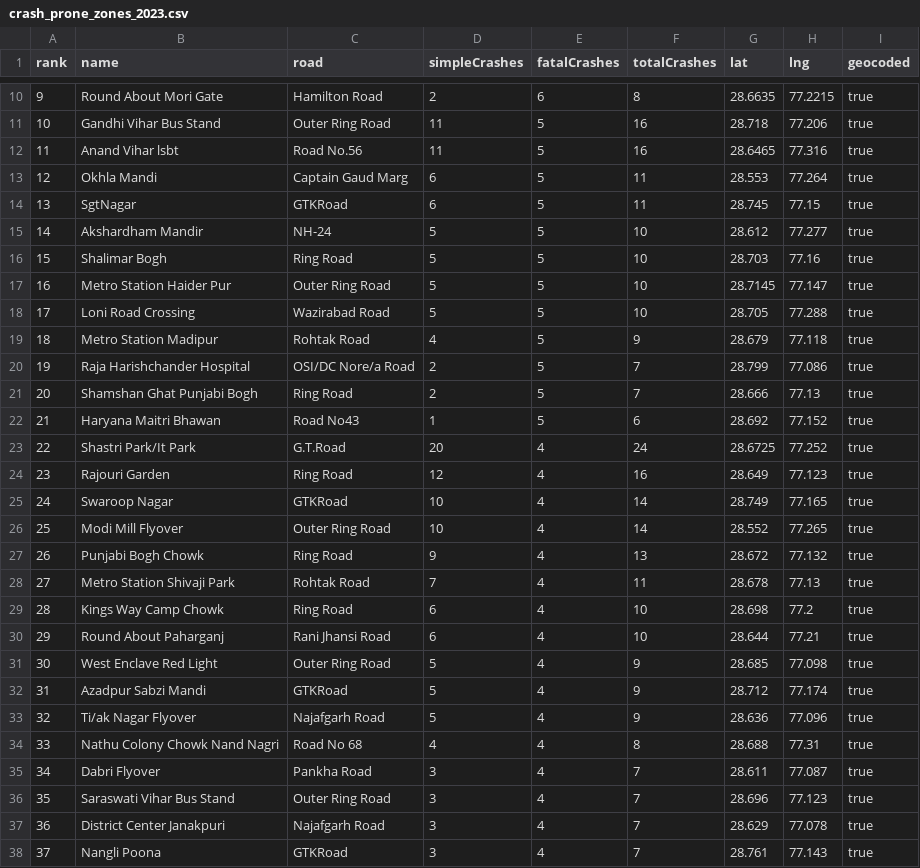
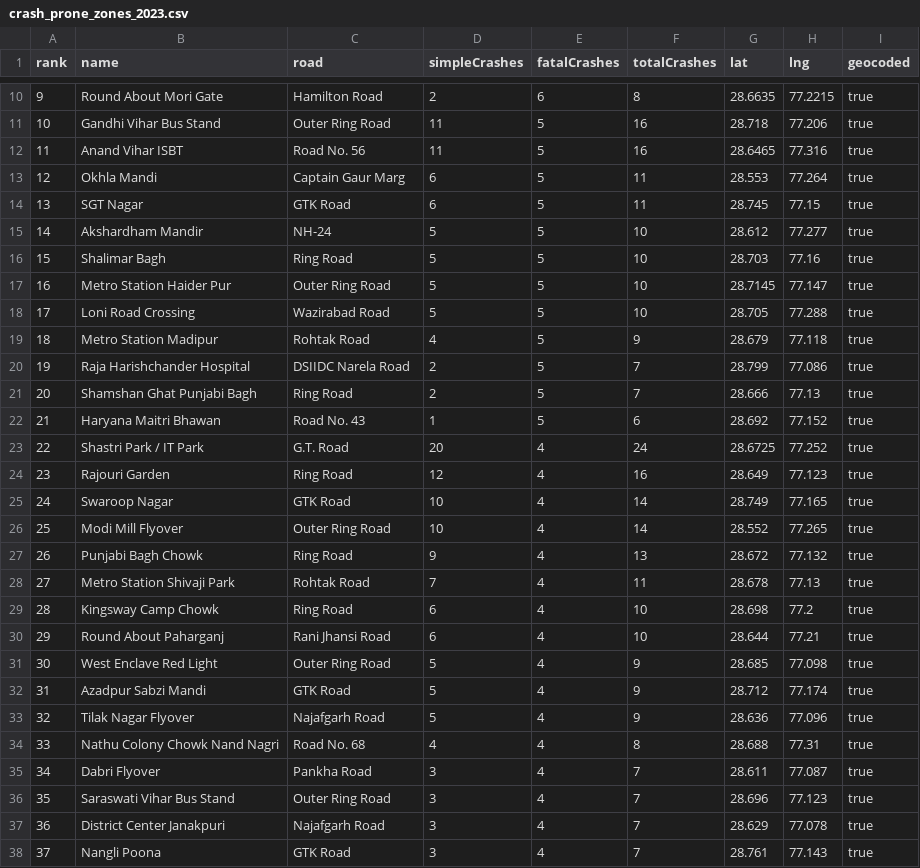
Before and after one commit to ayushthaosen-gif/DelhiCrimeDashboard, a CSV file: exports/crash_prone_zones_2023.csv, drawn as a sheet; only a part is shown, gaps mark what is left out; the diff covers the shown part only.

```diff
--- a/exports/crash_prone_zones_2023.csv
+++ b/exports/crash_prone_zones_2023.csv
@@ -11,7 +11,7 @@ rank,name,road,simpleCrashes,fatalCrashes,totalCrashes,lat,lng,geocoded
 10,Gandhi Vihar Bus Stand,Outer Ring Road,11,5,16,28.718,77.206,true
-11,Anand Vihar lsbt,Road No.56,11,5,16,28.6465,77.316,true
-12,Okhla Mandi,Captain Gaud Marg,6,5,11,28.553,77.264,true
-13,SgtNagar,GTKRoad,6,5,11,28.745,77.15,true
+11,Anand Vihar ISBT,Road No. 56,11,5,16,28.6465,77.316,true
+12,Okhla Mandi,Captain Gaur Marg,6,5,11,28.553,77.264,true
+13,SGT Nagar,GTK Road,6,5,11,28.745,77.15,true
 14,Akshardham Mandir,NH-24,5,5,10,28.612,77.277,true
-15,Shalimar Bogh,Ring Road,5,5,10,28.703,77.16,true
+15,Shalimar Bagh,Ring Road,5,5,10,28.703,77.16,true
 16,Metro Station Haider Pur,Outer Ring Road,5,5,10,28.7145,77.147,true
@@ -19,17 +19,17 @@ rank,name,road,simpleCrashes,fatalCrashes,totalCrashes,lat,lng,geocoded
 18,Metro Station Madipur,Rohtak Road,4,5,9,28.679,77.118,true
-19,Raja Harishchander Hospital,OSI/DC Nore/a Road,2,5,7,28.799,77.086,true
-20,Shamshan Ghat Punjabi Bogh,Ring Road,2,5,7,28.666,77.13,true
-21,Haryana Maitri Bhawan,Road No43,1,5,6,28.692,77.152,true
-22,Shastri Park/It Park,G.T.Road,20,4,24,28.6725,77.252,true
+19,Raja Harishchander Hospital,DSIIDC Narela Road,2,5,7,28.799,77.086,true
+20,Shamshan Ghat Punjabi Bagh,Ring Road,2,5,7,28.666,77.13,true
+21,Haryana Maitri Bhawan,Road No. 43,1,5,6,28.692,77.152,true
+22,Shastri Park / IT Park,G.T. Road,20,4,24,28.6725,77.252,true
 23,Rajouri Garden,Ring Road,12,4,16,28.649,77.123,true
-24,Swaroop Nagar,GTKRoad,10,4,14,28.749,77.165,true
+24,Swaroop Nagar,GTK Road,10,4,14,28.749,77.165,true
 25,Modi Mill Flyover,Outer Ring Road,10,4,14,28.552,77.265,true
-26,Punjabi Bogh Chowk,Ring Road,9,4,13,28.672,77.132,true
+26,Punjabi Bagh Chowk,Ring Road,9,4,13,28.672,77.132,true
 27,Metro Station Shivaji Park,Rohtak Road,7,4,11,28.678,77.13,true
-28,Kings Way Camp Chowk,Ring Road,6,4,10,28.698,77.2,true
+28,Kingsway Camp Chowk,Ring Road,6,4,10,28.698,77.2,true
 29,Round About Paharganj,Rani Jhansi Road,6,4,10,28.644,77.21,true
 30,West Enclave Red Light,Outer Ring Road,5,4,9,28.685,77.098,true
-31,Azadpur Sabzi Mandi,GTKRoad,5,4,9,28.712,77.174,true
-32,Ti/ak Nagar Flyover,Najafgarh Road,5,4,9,28.636,77.096,true
-33,Nathu Colony Chowk Nand Nagri,Road No 68,4,4,8,28.688,77.31,true
+31,Azadpur Sabzi Mandi,GTK Road,5,4,9,28.712,77.174,true
+32,Tilak Nagar Flyover,Najafgarh Road,5,4,9,28.636,77.096,true
+33,Nathu Colony Chowk Nand Nagri,Road No. 68,4,4,8,28.688,77.31,true
 34,Dabri Flyover,Pankha Road,3,4,7,28.611,77.087,true
@@ -37,2 +37,2 @@ rank,name,road,simpleCrashes,fatalCrashes,totalCrashes,lat,lng,geocoded
 36,District Center Janakpuri,Najafgarh Road,3,4,7,28.629,77.078,true
-37,Nangli Poona,GTKRoad,3,4,7,28.761,77.143,true
+37,Nangli Poona,GTK Road,3,4,7,28.761,77.143,true
```
Also changed, not shown: 44 edited cells elsewhere in this file, 7 other files.
